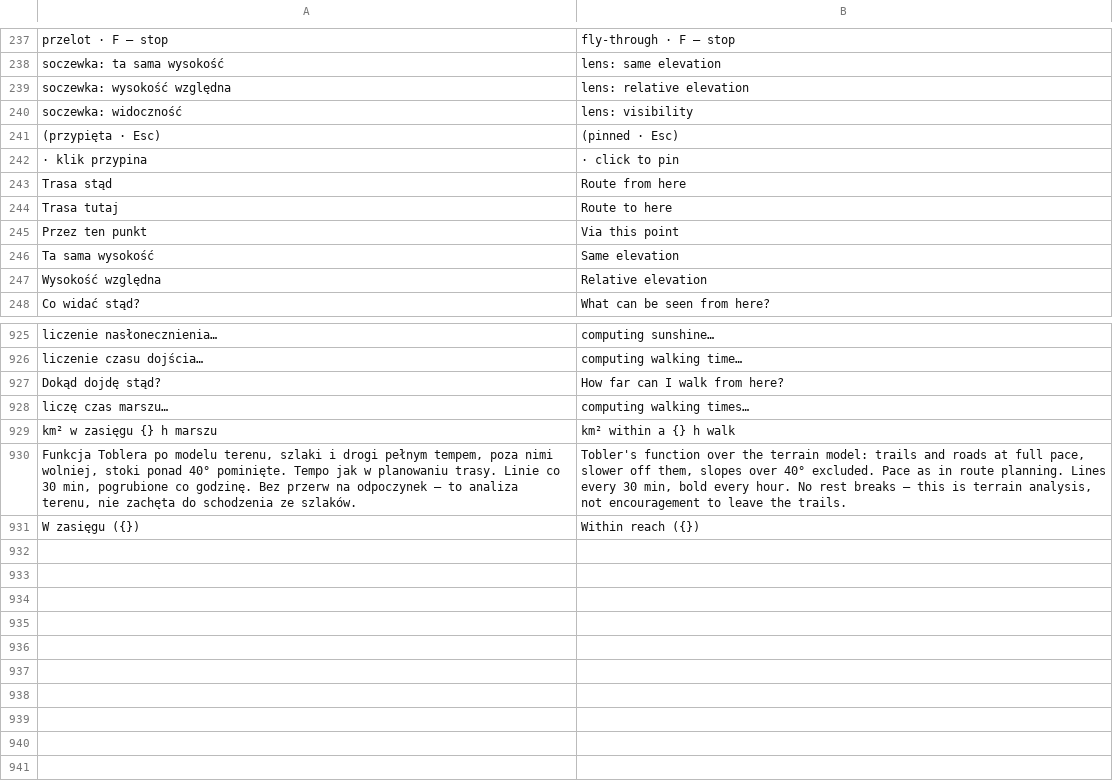
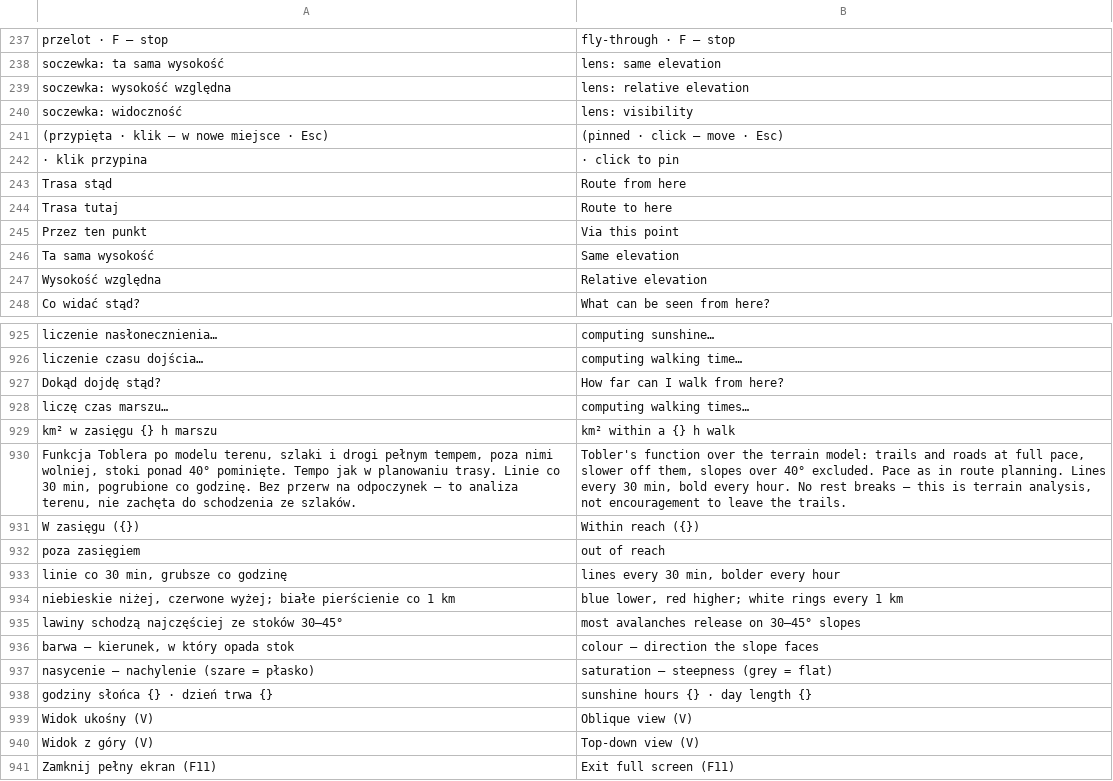
Before and after one commit to BlackSingularities/gran-3d, a TSV file: lang/en.tsv, drawn as a sheet; only a part is shown, gaps mark what is left out; removed rows and columns are numbered as before the commit, all else as after; the diff names each change by its address in the sheet, - before the commit and + after, or states it on an @@ line.

```diff
--- a/lang/en.tsv
+++ b/lang/en.tsv
-row 241: (przypięta · Esc) | (pinned · Esc)
+row 241: (przypięta · klik – w nowe miejsce · Esc) | (pinned · click – move · Esc)
+row 932: poza zasięgiem | out of reach
+row 933: linie co 30 min, grubsze co godzinę | lines every 30 min, bolder every hour
+row 934: niebieskie niżej, czerwone wyżej; białe pierścienie co 1 km | blue lower, red higher; white rings every 1 km
+row 935: lawiny schodzą najczęściej ze stoków 30–45° | most avalanches release on 30–45° slopes
+row 936: barwa – kierunek, w który opada stok | colour – direction the slope faces
+row 937: nasycenie – nachylenie (szare = płasko) | saturation – steepness (grey = flat)
+row 938: godziny słońca {} · dzień trwa {} | sunshine hours {} · day length {}
+row 939: Widok ukośny (V) | Oblique view (V)
+row 940: Widok z góry (V) | Top-down view (V)
+row 941: Zamknij pełny ekran (F11) | Exit full screen (F11)
```
Also changed, not shown: 11 other files.
